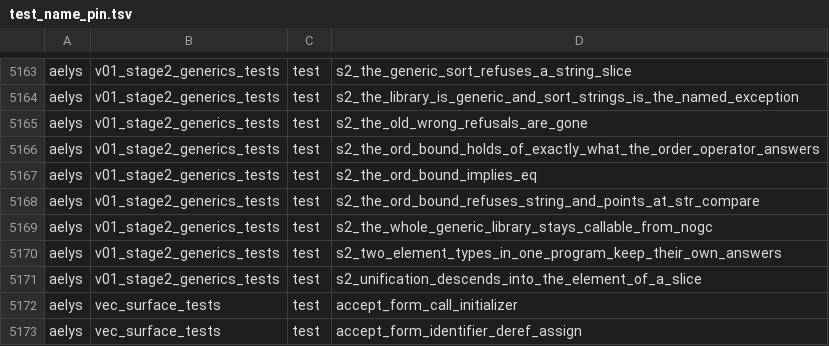
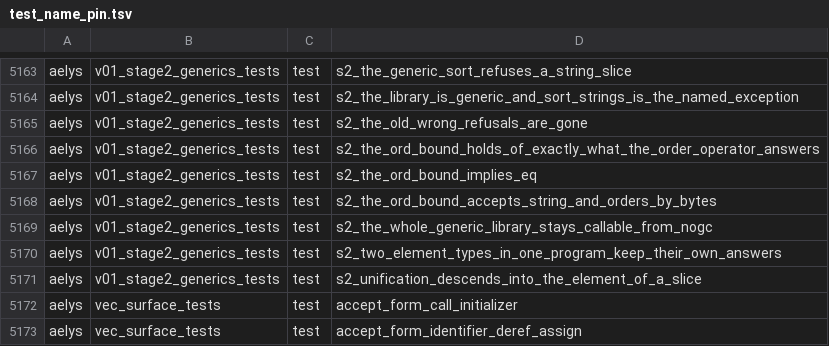
Before and after one commit to vbxq/aelys_lang, a TSV file: scripts/test_name_pin.tsv, drawn as a sheet; only a part is shown, gaps mark what is left out; the diff covers the shown part only.

Commit message:
feat: string is ord, <, <=, > and >= compare strings by their bytes without allocating

```diff
--- a/scripts/test_name_pin.tsv
+++ b/scripts/test_name_pin.tsv
@@ -5167,3 +5167,3 @@ aelys	v01_stage2_generics_tests	test	s2_the_ord_bound_holds_of_exactly_what_the_
 aelys	v01_stage2_generics_tests	test	s2_the_ord_bound_implies_eq
-aelys	v01_stage2_generics_tests	test	s2_the_ord_bound_refuses_string_and_points_at_str_compare
+aelys	v01_stage2_generics_tests	test	s2_the_ord_bound_accepts_string_and_orders_by_bytes
 aelys	v01_stage2_generics_tests	test	s2_the_whole_generic_library_stays_callable_from_nogc
```
Also changed, not shown: 5 edited cells elsewhere in this file, 21 other files.
